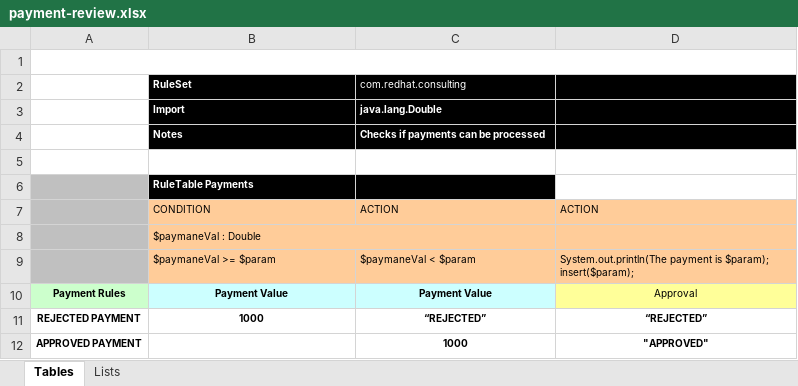
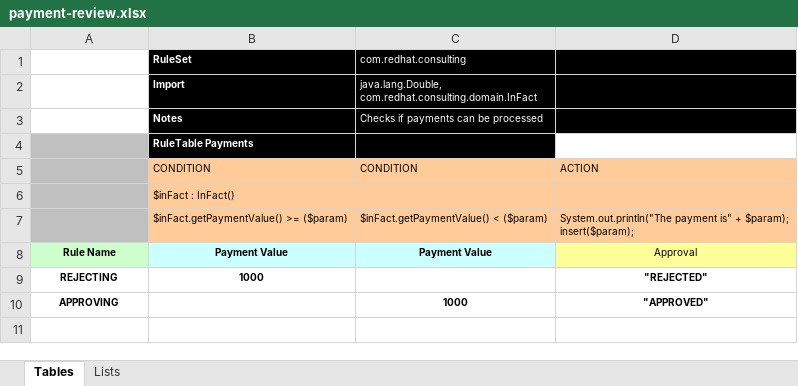
Before and after one commit to skoussou/multi-xpaas-micros-story, an Excel workbook: dm-micro/src/main/resources/com/redhat/consulting/payment-review.xlsx, sheet Tables, drawn as a sheet; values as stored, in another font and other column widths than the file's, no borders; removed rows and columns are numbered as before the commit, all else as after; ↵ is a line break in a cell; the diff names each change by its address in the sheet, - before the commit and + after, or states it on an @@ line.

Commit message:
Adding XLSX defined rules and remotely executable via REST, 4.0.0

```diff
--- a/dm-micro/src/main/resources/com/redhat/consulting/payment-review.xlsx (sheet Tables)
+++ b/dm-micro/src/main/resources/com/redhat/consulting/payment-review.xlsx (sheet Tables)
-row 1: (empty)
-C2 (com.redhat.consulting): java.lang.Double
+C2 (com.redhat.consulting): java.lang.Double, ↵ com.redhat.consulting.domain.InFact
-C2:C3 bold: on
+C2:C3 bold: off
-row 5: (empty)
-C5 (com.redhat.consulting): ACTION
+C5 (com.redhat.consulting): CONDITION
-B6 (RuleSet): $paymaneVal : Double
+B6 (RuleSet): $inFact : InFact()
-row 9:  | $paymaneVal >= $param | $paymaneVal < $param | System.out.println(The payment is $param); ↵ insert($param);
+row 7:  | $inFact.getPaymentValue() >= ($param) | $inFact.getPaymentValue() < ($param) | System.out.println("The payment is" + $param); ↵ insert($param);
-A8: Payment Rules
+A8: Rule Name
-A9: REJECTED PAYMENT
+A9: REJECTING
-C9 (com.redhat.consulting): “REJECTED”
+C9 (com.redhat.consulting): (empty)
-D9: “REJECTED”
+D9: "REJECTED"
-A10: APPROVED PAYMENT
+A10: APPROVING
```
Also changed, not shown: 11 other files.
